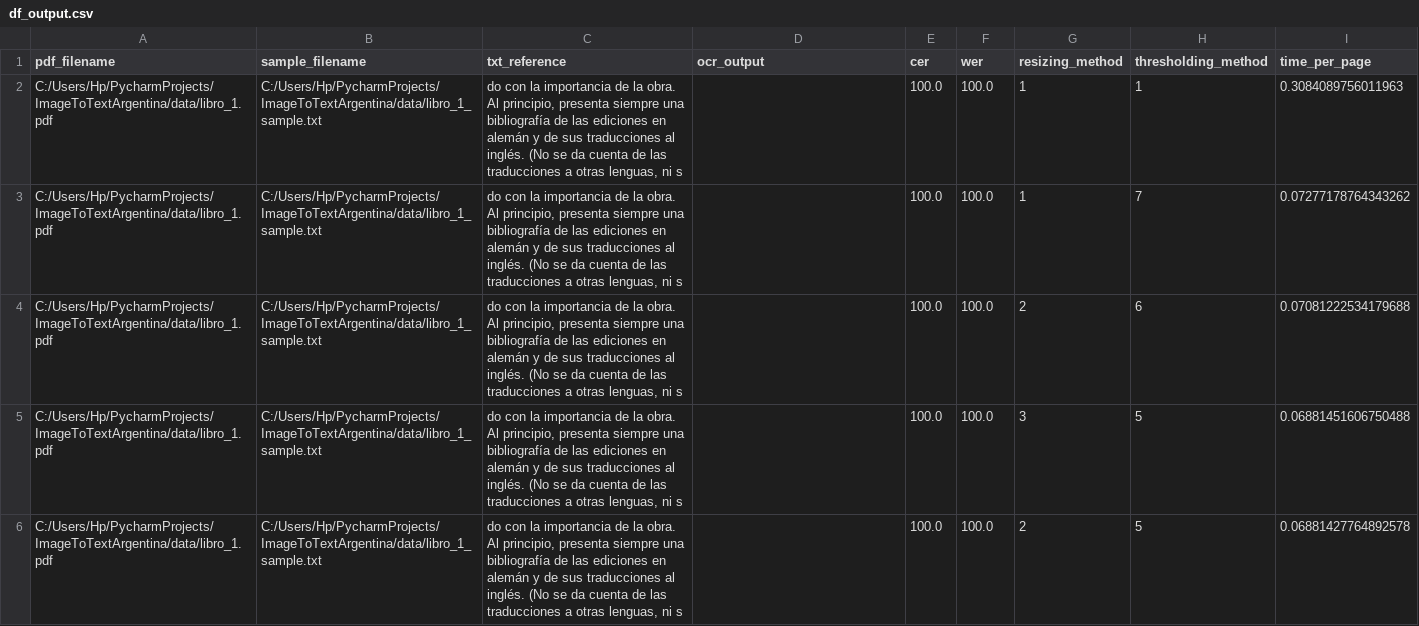
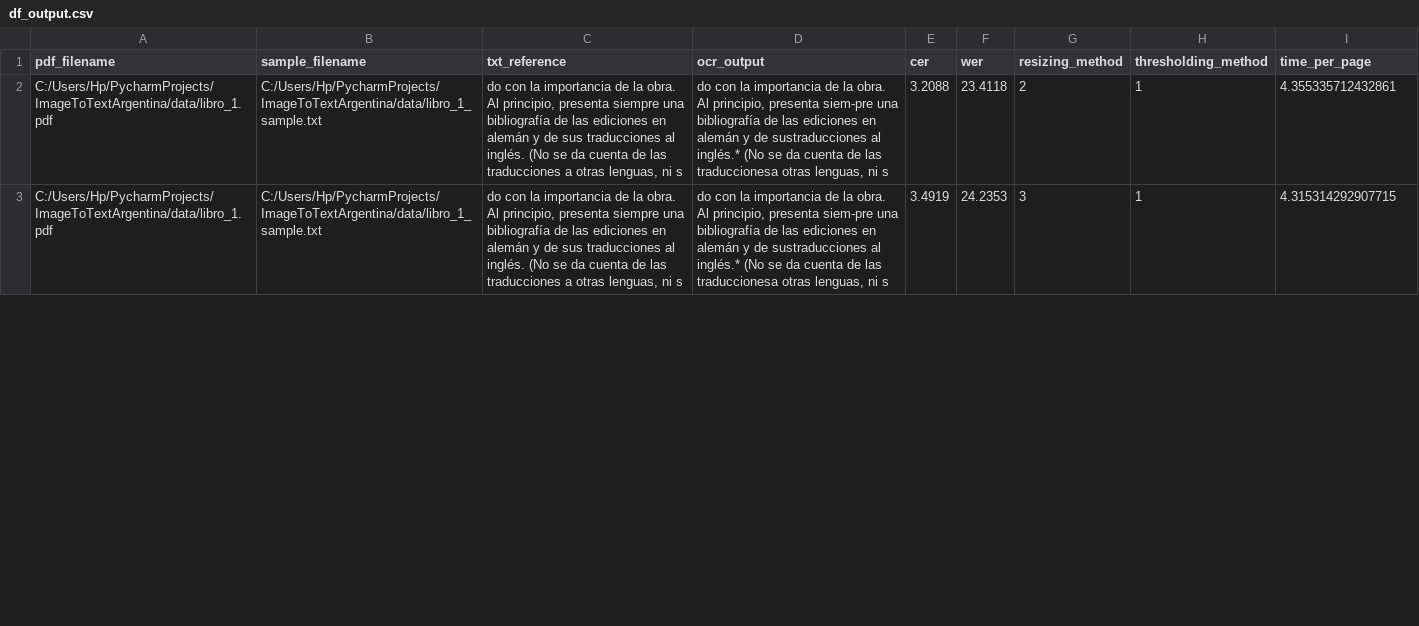
Before and after one commit to colas98/ImageToTextArgentina, a CSV file: data/df_output.csv, drawn as a sheet; only a part is shown; the diff covers the shown part only.

Commit message:
update total time book scanning

```diff
--- a/data/df_output.csv
+++ b/data/df_output.csv
@@ -1,6 +1,3 @@
 pdf_filename,sample_filename,txt_reference,ocr_output,cer,wer,resizing_method,thresholding_method,time_per_page
-C:/Users/Hp/PycharmProjects/ImageToTextArgentina/data/libro_1.pdf,C:/Users/Hp/PycharmProjects/ImageToTextArgentina/data/libro_1_sample.txt,"do con la importancia de la obra. Al principio, presenta siempre una bibliografía de las ediciones en alemán y de sus traducciones al inglés. (No se da cuenta de las traducciones a otras lenguas, ni s",,100.0,100.0,1,1,0.3084089756011963
-C:/Users/Hp/PycharmProjects/ImageToTextArgentina/data/libro_1.pdf,C:/Users/Hp/PycharmProjects/ImageToTextArgentina/data/libro_1_sample.txt,"do con la importancia de la obra. Al principio, presenta siempre una bibliografía de las ediciones en alemán y de sus traducciones al inglés. (No se da cuenta de las traducciones a otras lenguas, ni s",,100.0,100.0,1,7,0.07277178764343262
-C:/Users/Hp/PycharmProjects/ImageToTextArgentina/data/libro_1.pdf,C:/Users/Hp/PycharmProjects/ImageToTextArgentina/data/libro_1_sample.txt,"do con la importancia de la obra. Al principio, presenta siempre una bibliografía de las ediciones en alemán y de sus traducciones al inglés. (No se da cuenta de las traducciones a otras lenguas, ni s",,100.0,100.0,2,6,0.07081222534179688
-C:/Users/Hp/PycharmProjects/ImageToTextArgentina/data/libro_1.pdf,C:/Users/Hp/PycharmProjects/ImageToTextArgentina/data/libro_1_sample.txt,"do con la importancia de la obra. Al principio, presenta siempre una bibliografía de las ediciones en alemán y de sus traducciones al inglés. (No se da cuenta de las traducciones a otras lenguas, ni s",,100.0,100.0,3,5,0.06881451606750488
-C:/Users/Hp/PycharmProjects/ImageToTextArgentina/data/libro_1.pdf,C:/Users/Hp/PycharmProjects/ImageToTextArgentina/data/libro_1_sample.txt,"do con la importancia de la obra. Al principio, presenta siempre una bibliografía de las ediciones en alemán y de sus traducciones al inglés. (No se da cuenta de las traducciones a otras lenguas, ni s",,100.0,100.0,2,5,0.06881427764892578
+C:/Users/Hp/PycharmProjects/ImageToTextArgentina/data/libro_1.pdf,C:/Users/Hp/PycharmProjects/ImageToTextArgentina/data/libro_1_sample.txt,"do con la importancia de la obra. Al principio, presenta siempre una bibliografía de las ediciones en alemán y de sus traducciones al inglés. (No se da cuenta de las traducciones a otras lenguas, ni s","do con la importancia de la obra. Al principio, presenta siem-pre una bibliografía de las ediciones en alemán y de sustraducciones al inglés.* (No se da cuenta de las traduccionesa otras lenguas, ni s",3.2088,23.4118,2,1,4.355335712432861
+C:/Users/Hp/PycharmProjects/ImageToTextArgentina/data/libro_1.pdf,C:/Users/Hp/PycharmProjects/ImageToTextArgentina/data/libro_1_sample.txt,"do con la importancia de la obra. Al principio, presenta siempre una bibliografía de las ediciones en alemán y de sus traducciones al inglés. (No se da cuenta de las traducciones a otras lenguas, ni s","do con la importancia de la obra. Al principio, presenta siem-pre una bibliografía de las ediciones en alemán y de sustraducciones al inglés.* (No se da cuenta de las traduccionesa otras lenguas, ni s",3.4919,24.2353,3,1,4.315314292907715
```
Also changed, not shown: 14 removed rows and 8 edited cells elsewhere in this file, 5 other files.
